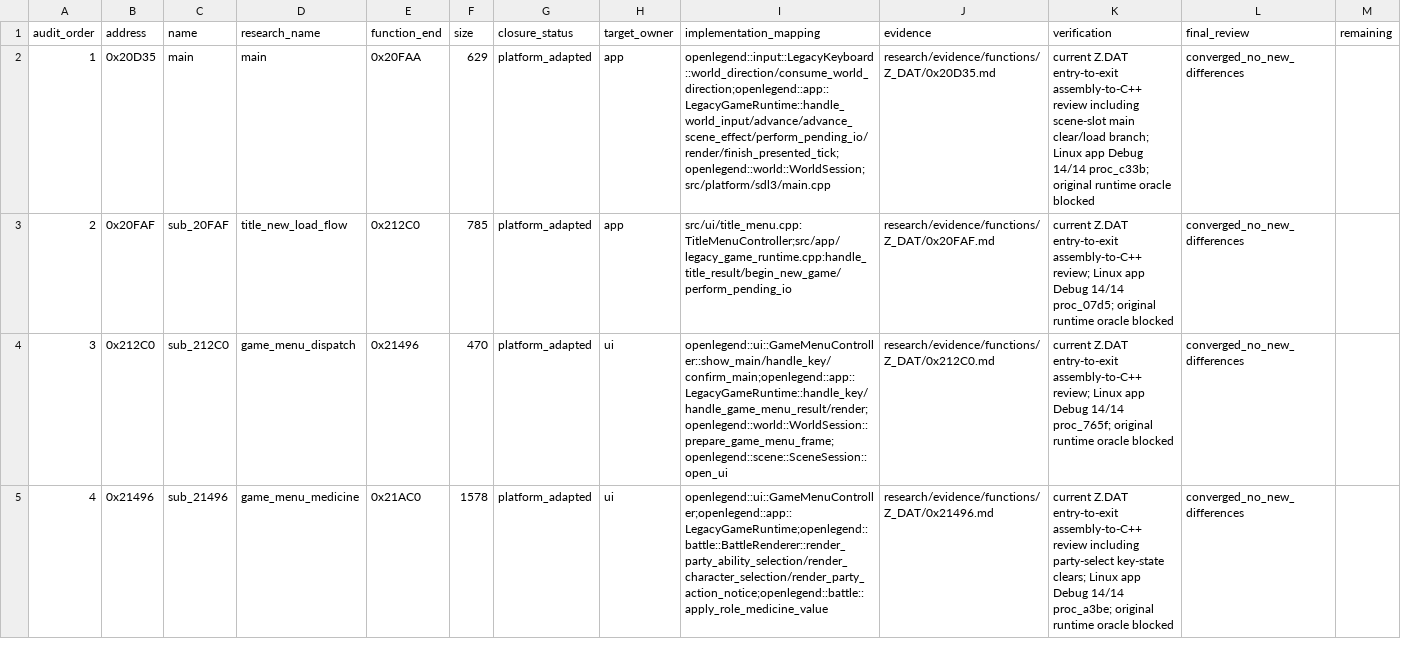
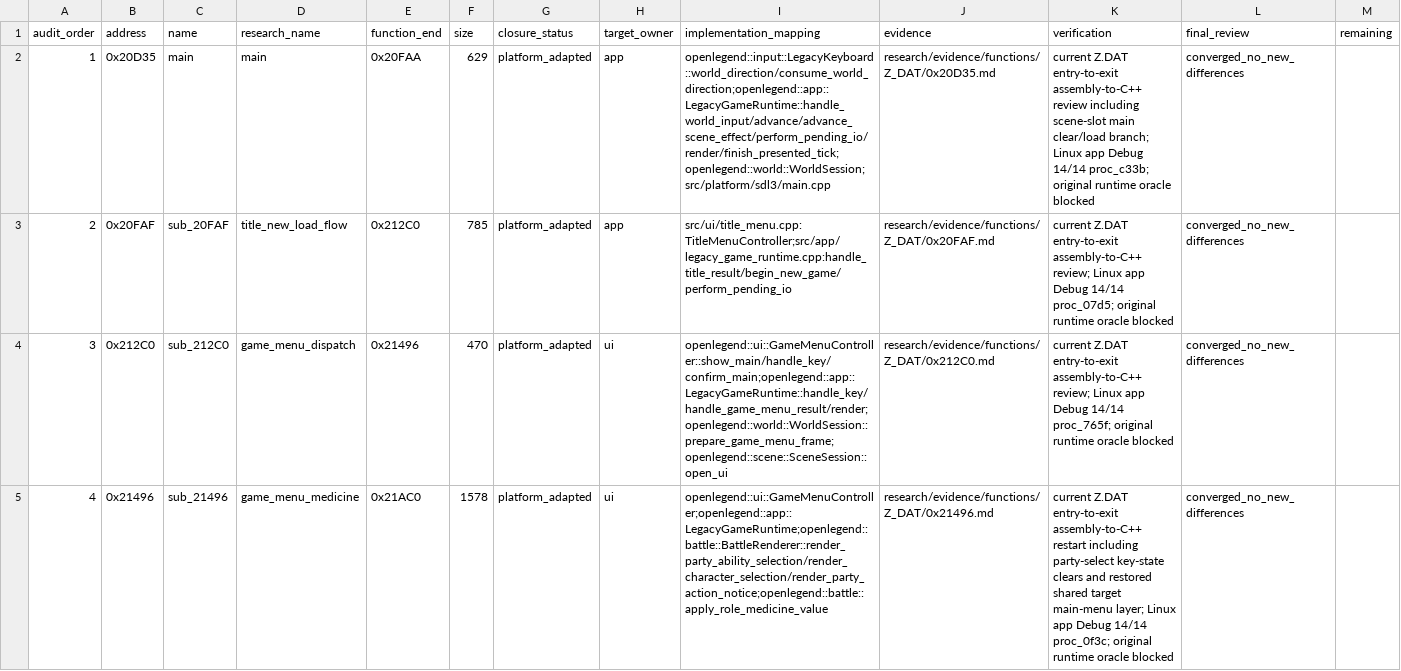
Before and after one commit to Ouroboros/OpenLegend, a TSV file: research/inventory/ui-closure.tsv, drawn as a sheet; only a part is shown; the diff covers the shown part only.

```diff
--- a/research/inventory/ui-closure.tsv
+++ b/research/inventory/ui-closure.tsv
@@ -4,2 +4,2 @@ audit_order	address	name	research_name	function_end	size	closure_status	target_o
 3	0x212C0	sub_212C0	game_menu_dispatch	0x21496	470	platform_adapted	ui	openlegend::ui::GameMenuController::show_main/handle_key/confirm_main;openlegend::app::LegacyGameRuntime::handle_key/handle_game_menu_result/render;openlegend::world::WorldSession::prepare_game_menu_frame;openlegend::scene::SceneSession::open_ui	research/evidence/functions/Z_DAT/0x212C0.md	current Z.DAT entry-to-exit assembly-to-C++ review; Linux app Debug 14/14 proc_765f; original runtime oracle blocked	converged_no_new_differences
-4	0x21496	sub_21496	game_menu_medicine	0x21AC0	1578	platform_adapted	ui	openlegend::ui::GameMenuController;openlegend::app::LegacyGameRuntime;openlegend::battle::BattleRenderer::render_party_ability_selection/render_character_selection/render_party_action_notice;openlegend::battle::apply_role_medicine_value	research/evidence/functions/Z_DAT/0x21496.md	current Z.DAT entry-to-exit assembly-to-C++ review including party-select key-state clears; Linux app Debug 14/14 proc_a3be; original runtime oracle blocked	converged_no_new_differences
+4	0x21496	sub_21496	game_menu_medicine	0x21AC0	1578	platform_adapted	ui	openlegend::ui::GameMenuController;openlegend::app::LegacyGameRuntime;openlegend::battle::BattleRenderer::render_party_ability_selection/render_character_selection/render_party_action_notice;openlegend::battle::apply_role_medicine_value	research/evidence/functions/Z_DAT/0x21496.md	current Z.DAT entry-to-exit assembly-to-C++ restart including party-select key-state clears and restored shared target main-menu layer; Linux app Debug 14/14 proc_0f3c; original runtime oracle blocked	converged_no_new_differences
```
Also changed, not shown: 11 edited cells elsewhere in this file, research/inventory/input-font-closure.tsv, 6 other files.
